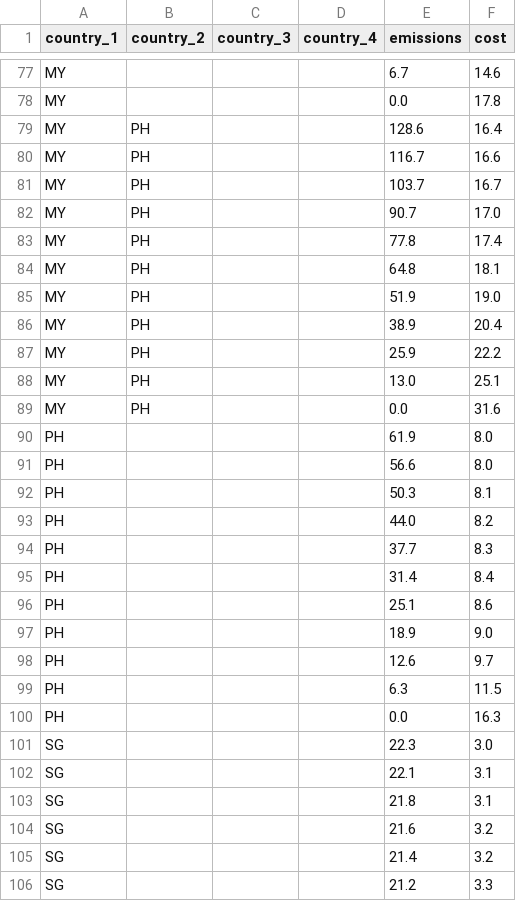
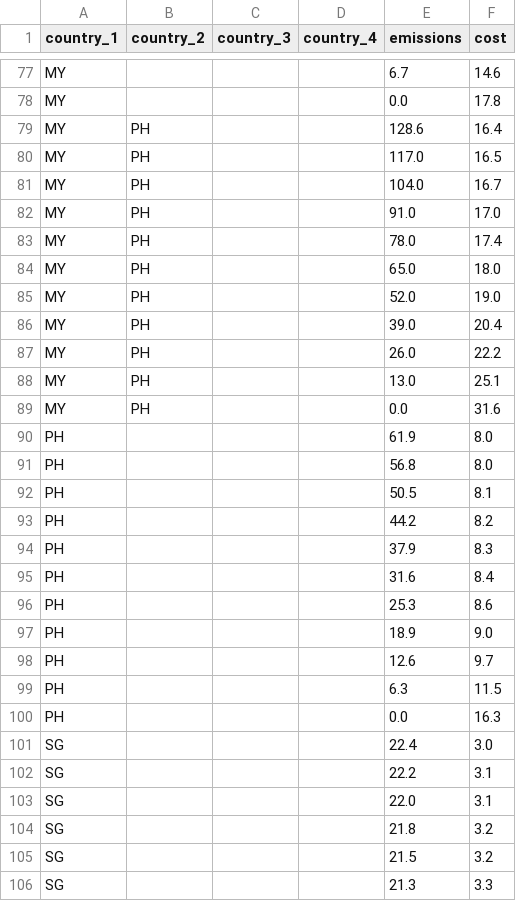
Before and after one commit to ConclusionNL/global-mitigation-potential-atlas, a CSV file: Src/Frontend/gmpa-web/script/vue/apps/home/stores/autarky-and-collaboration-data/combined_data_collaboration.csv, drawn as a sheet; only a part is shown, gaps mark what is left out; the diff covers the shown part only.

```diff
--- a/Src/Frontend/gmpa-web/script/vue/apps/home/stores/autarky-and-collaboration-data/combined_data_collaboration.csv
+++ b/Src/Frontend/gmpa-web/script/vue/apps/home/stores/autarky-and-collaboration-data/combined_data_collaboration.csv
@@ -79,10 +79,10 @@ MY,,,,0.0,17.8
 MY,PH,,,128.6,16.4
-MY,PH,,,116.7,16.6
-MY,PH,,,103.7,16.7
-MY,PH,,,90.7,17.0
-MY,PH,,,77.8,17.4
-MY,PH,,,64.8,18.1
-MY,PH,,,51.9,19.0
-MY,PH,,,38.9,20.4
-MY,PH,,,25.9,22.2
+MY,PH,,,117.0,16.5
+MY,PH,,,104.0,16.7
+MY,PH,,,91.0,17.0
+MY,PH,,,78.0,17.4
+MY,PH,,,65.0,18.0
+MY,PH,,,52.0,19.0
+MY,PH,,,39.0,20.4
+MY,PH,,,26.0,22.2
 MY,PH,,,13.0,25.1
@@ -90,8 +90,8 @@ MY,PH,,,0.0,31.6
 PH,,,,61.9,8.0
-PH,,,,56.6,8.0
-PH,,,,50.3,8.1
-PH,,,,44.0,8.2
-PH,,,,37.7,8.3
-PH,,,,31.4,8.4
-PH,,,,25.1,8.6
+PH,,,,56.8,8.0
+PH,,,,50.5,8.1
+PH,,,,44.2,8.2
+PH,,,,37.9,8.3
+PH,,,,31.6,8.4
+PH,,,,25.3,8.6
 PH,,,,18.9,9.0
@@ -100,7 +100,7 @@ PH,,,,6.3,11.5
 PH,,,,0.0,16.3
-SG,,,,22.3,3.0
-SG,,,,22.1,3.1
-SG,,,,21.8,3.1
-SG,,,,21.6,3.2
-SG,,,,21.4,3.2
-SG,,,,21.2,3.3
+SG,,,,22.4,3.0
+SG,,,,22.2,3.1
+SG,,,,22.0,3.1
+SG,,,,21.8,3.2
+SG,,,,21.5,3.2
+SG,,,,21.3,3.3
```
Also changed, not shown: 1 added row and 117 edited cells elsewhere in this file, Src/Frontend/gmpa-web/script/vue/apps/home/stores/autarky-and-collaboration-data/combined_data_autarky.csv, Src/Frontend/gmpa-web/script/vue/apps/home/stores/autarky-and-collaboration-data/heatmap_collaboration.csv, 2 other files.
